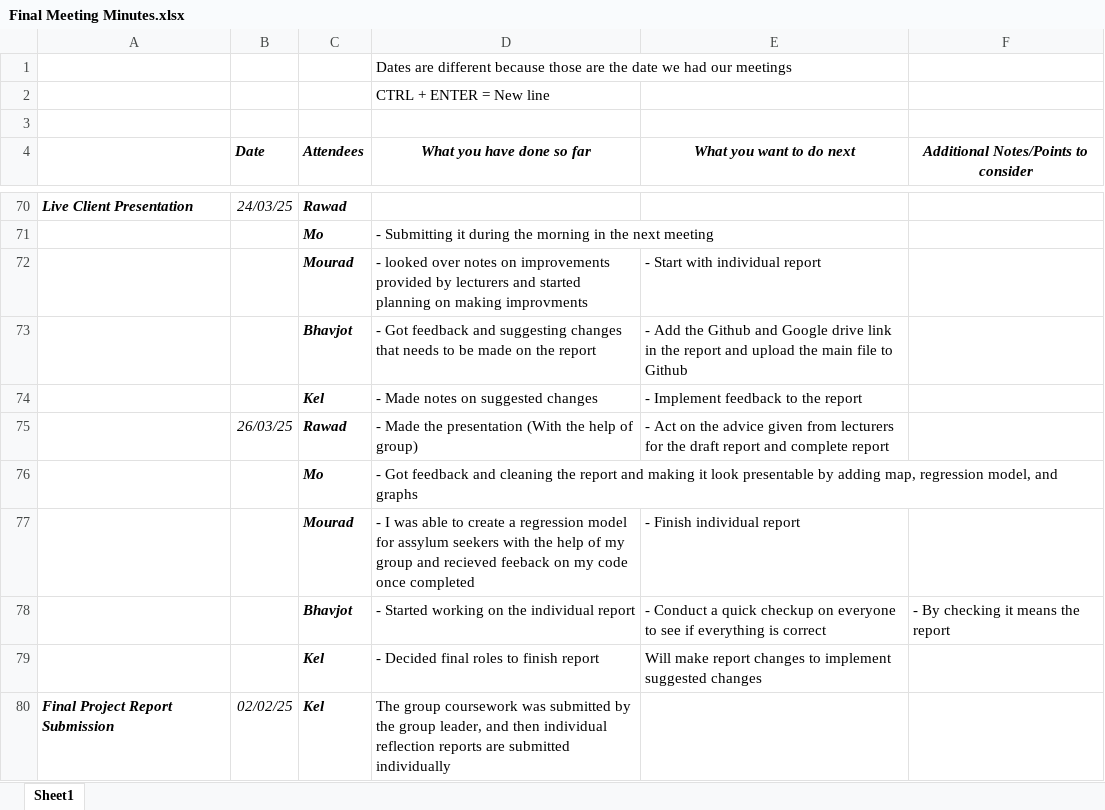
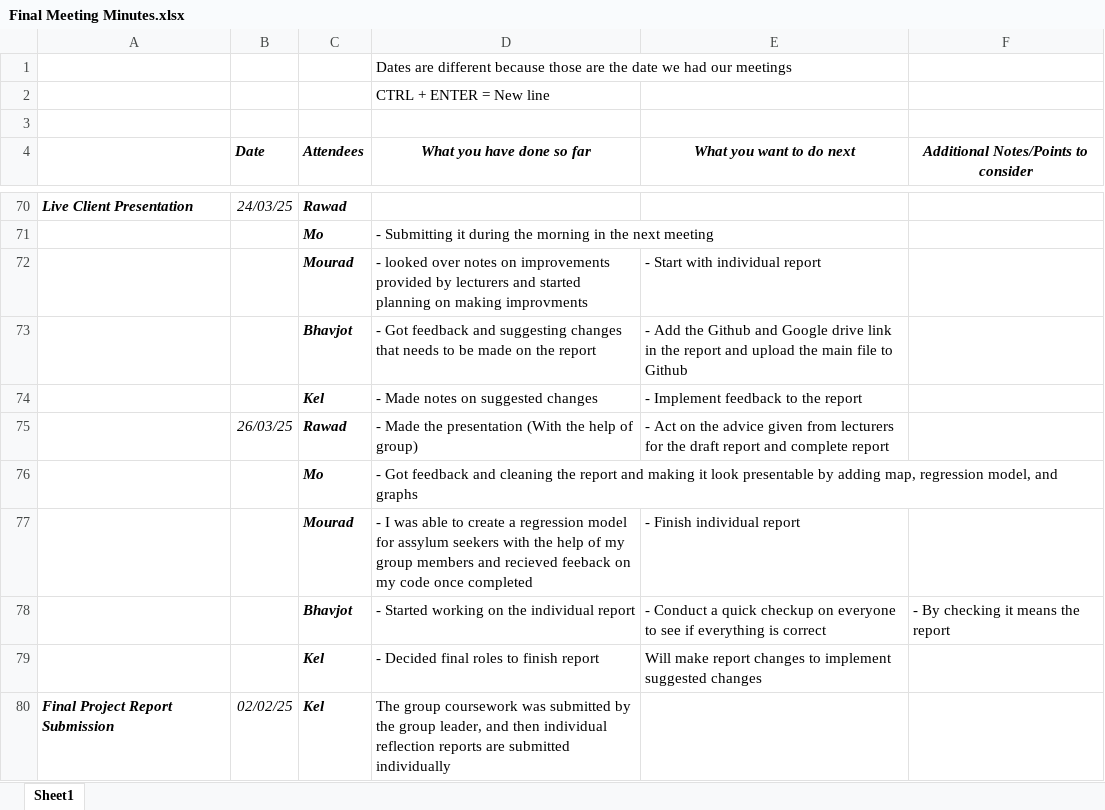
Before and after one commit to Kelstudy/DLP_CW, an Excel workbook: Meeting Minutes and Questions/Final Meeting Minutes.xlsx, sheet Sheet1, drawn as a sheet; only a part is shown, gaps mark what is left out; values as stored, in another font and other column widths than the file's, no borders; table styles not drawn; the diff names each change by its address in the sheet, - before the commit and + after, or states it on an @@ line.

Commit message:
updated meeting minutes updated to final meeting minutes

```diff
--- a/Meeting Minutes and Questions/Final Meeting Minutes.xlsx (sheet Sheet1)
+++ b/Meeting Minutes and Questions/Final Meeting Minutes.xlsx (sheet Sheet1)
-D77 (What you have done so far): …my group and recieved…
+D77 (What you have done so far): …my group members and recieved…
```
